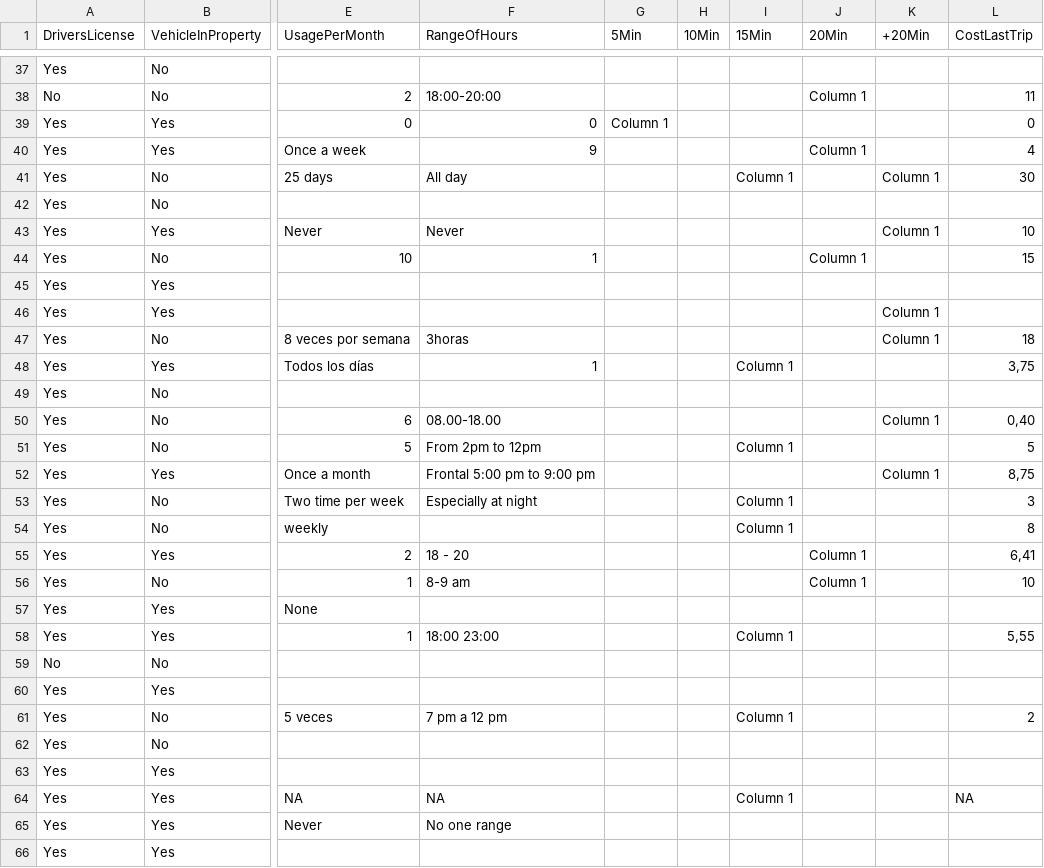
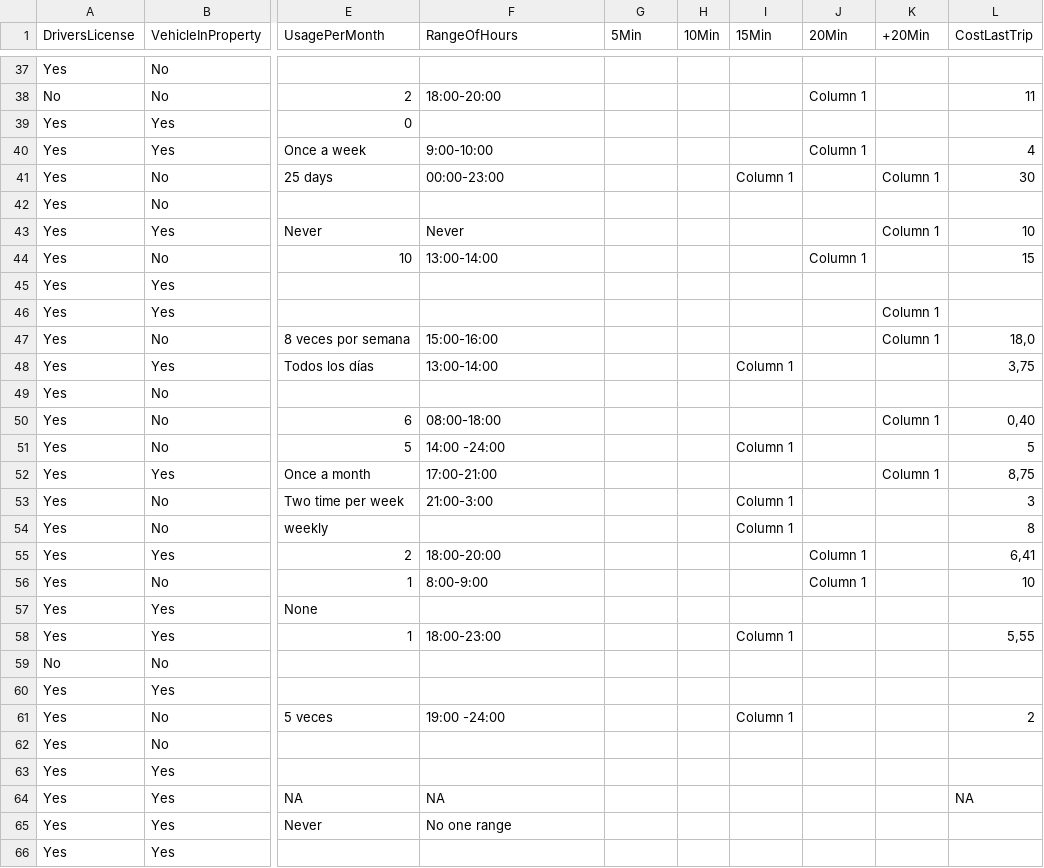
Before and after one commit to Jhdemendoza/StatisticsCourseProject, a CSV file: Data/NewMobility.csv, drawn as a sheet; only a part is shown, gaps mark what is left out; the diff covers the shown part only; the diff names each change by its address in the sheet, - before the commit and + after, or states it on an @@ line.

```diff
--- a/Data/NewMobility.csv
+++ b/Data/NewMobility.csv
-F39 (RangeOfHours): 0
+F39 (RangeOfHours): (empty)
-G39 (5Min): Column 1
+G39 (5Min): (empty)
-L39 (CostLastTrip): 0
+L39 (CostLastTrip): (empty)
-F40 (RangeOfHours): 9
+F40 (RangeOfHours): 9:00-10:00
-F41 (RangeOfHours): All day
+F41 (RangeOfHours): 00:00-23:00
-F44 (RangeOfHours): 1
+F44 (RangeOfHours): 13:00-14:00
-F47 (RangeOfHours): 3horas
+F47 (RangeOfHours): 15:00-16:00
-L47 (CostLastTrip): 18
+L47 (CostLastTrip): 18,0
-F48 (RangeOfHours): 1
+F48 (RangeOfHours): 13:00-14:00
-F50 (RangeOfHours): 08.00-18.00
+F50 (RangeOfHours): 08:00-18:00
-F51 (RangeOfHours): From 2pm to 12pm
+F51 (RangeOfHours): 14:00 -24:00
-F52 (RangeOfHours): Frontal 5:00 pm to 9:00 pm
+F52 (RangeOfHours): 17:00-21:00
-F53 (RangeOfHours): Especially at night
+F53 (RangeOfHours): 21:00-3:00
-F55 (RangeOfHours): 18 - 20
+F55 (RangeOfHours): 18:00-20:00
-F56 (RangeOfHours): 8-9 am
+F56 (RangeOfHours): 8:00-9:00
-F58 (RangeOfHours): 18:00 23:00
+F58 (RangeOfHours): 18:00-23:00
-F61 (RangeOfHours): 7 pm a 12 pm
+F61 (RangeOfHours): 19:00 -24:00
-I64 (15Min): Column 1
+I64 (15Min): (empty)
```
Also changed, not shown: 48 edited cells elsewhere in this file, 1 other file.
